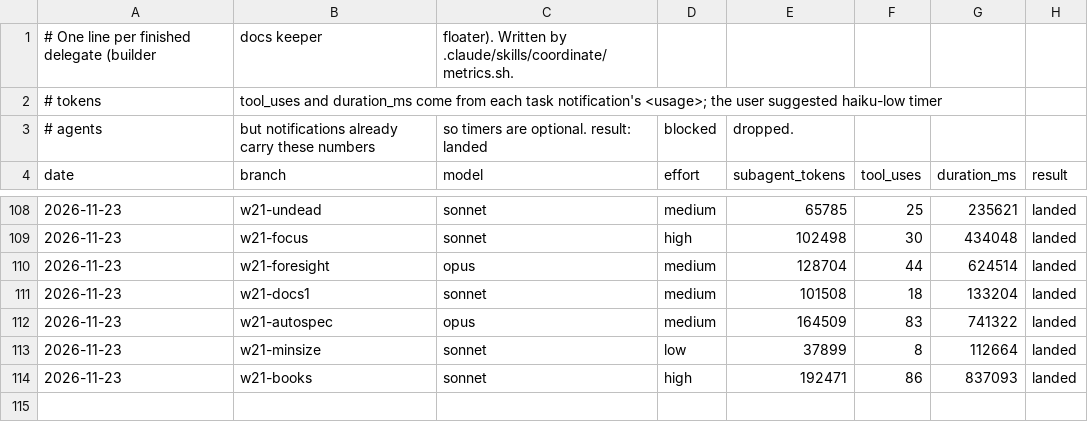
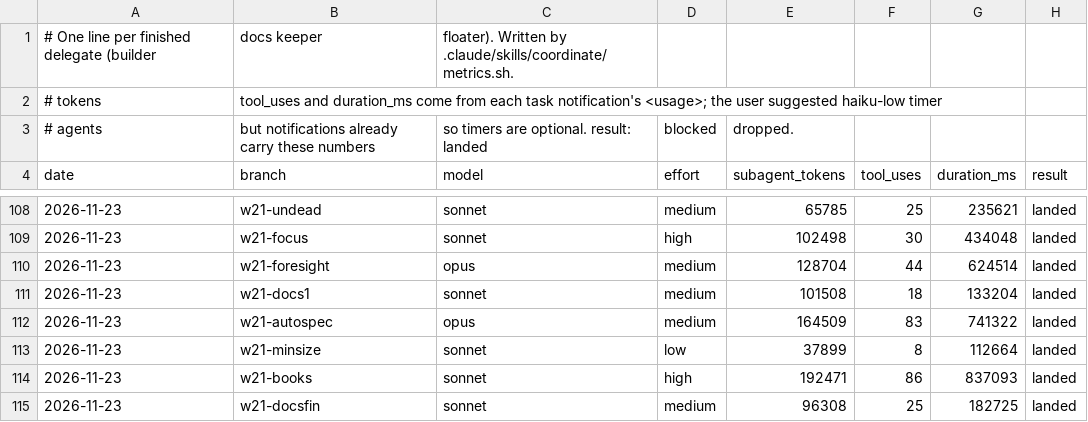
Before and after one commit to JacksonTrexler/Gambeson, a CSV file: docs/agents/metrics.csv, drawn as a sheet; only a part is shown, gaps mark what is left out.

```diff
--- a/docs/agents/metrics.csv
+++ b/docs/agents/metrics.csv
@@ -114 +114,2 @@ date,branch,model,effort,subagent_tokens,tool_uses,duration_ms,result
 2026-11-23,w21-books,sonnet,high,192471,86,837093,landed
+2026-11-23,w21-docsfin,sonnet,medium,96308,25,182725,landed
```
